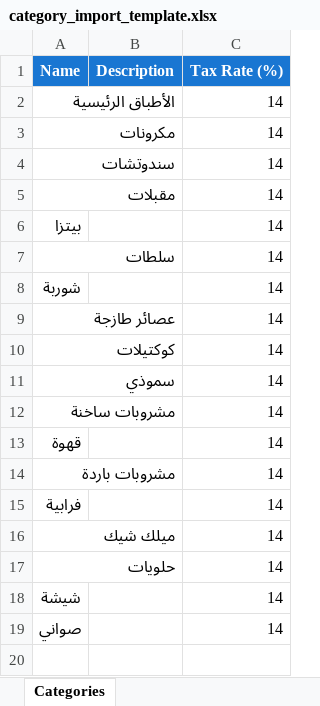
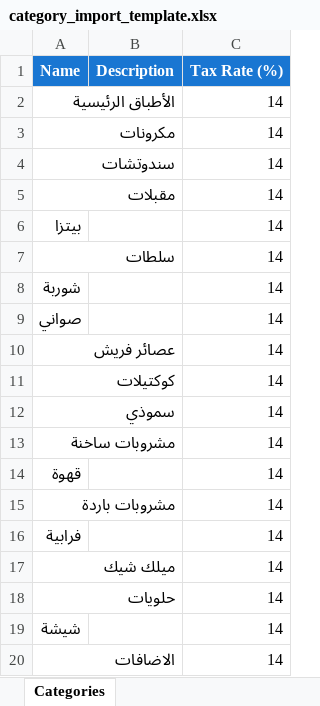
Before and after one commit to Ahmedezz222/talinda_pos, an Excel workbook: src/category_import_template.xlsx, sheet Categories, drawn as a sheet; values as stored, in another font and other column widths than the file's, no borders; addresses are those after the commit; the diff names each change by its address in the sheet, - before the commit and + after, or states it on an @@ line.

```diff
--- a/src/category_import_template.xlsx (sheet Categories)
+++ b/src/category_import_template.xlsx (sheet Categories)
+row 9: صواني |  | 14
-A10 (Name): عصائر طازجة
+A10 (Name): عصائر فريش
-A20 (Name): صواني
+A20 (Name): الاضافات
```
Also changed, not shown: src/product_import_template.xlsx, 12 other files.
